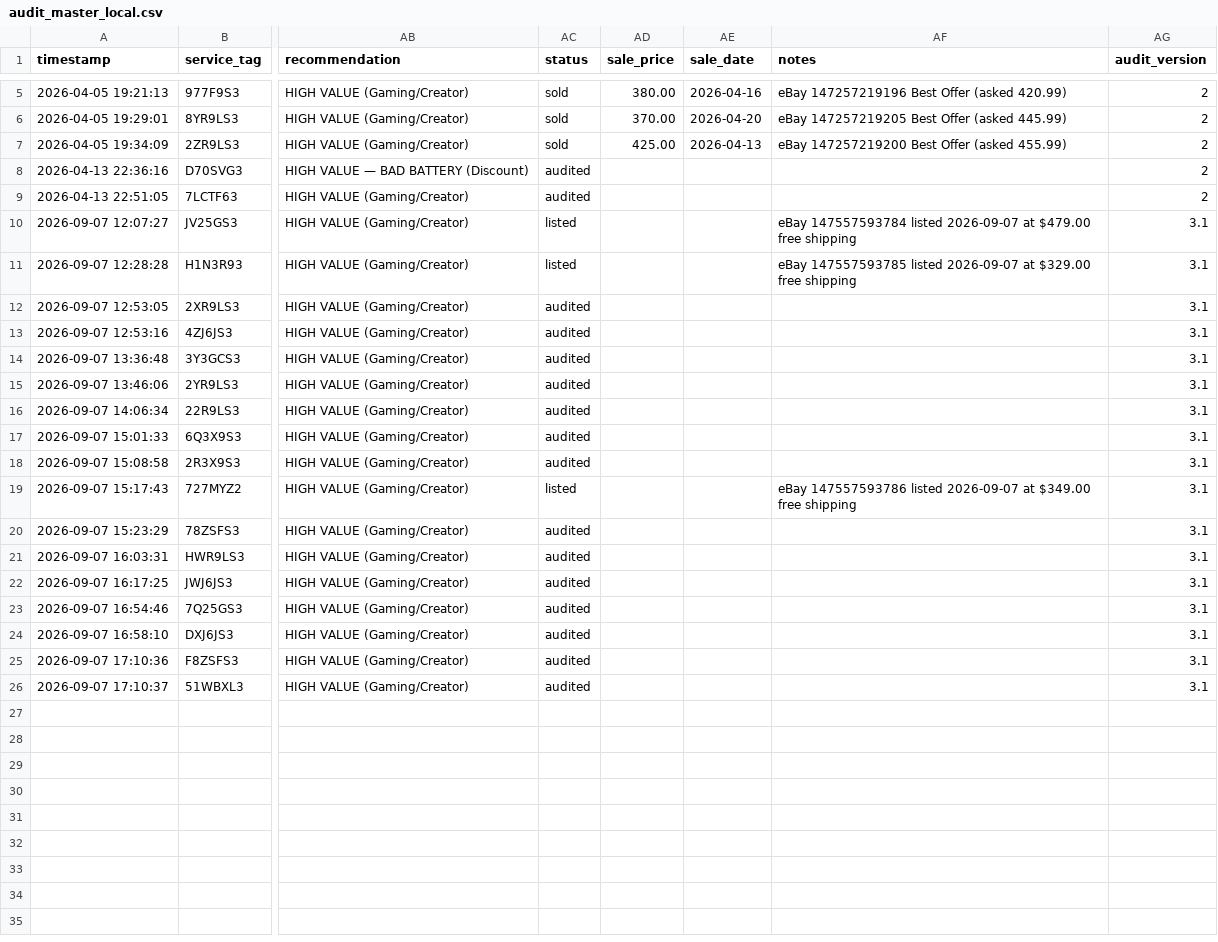
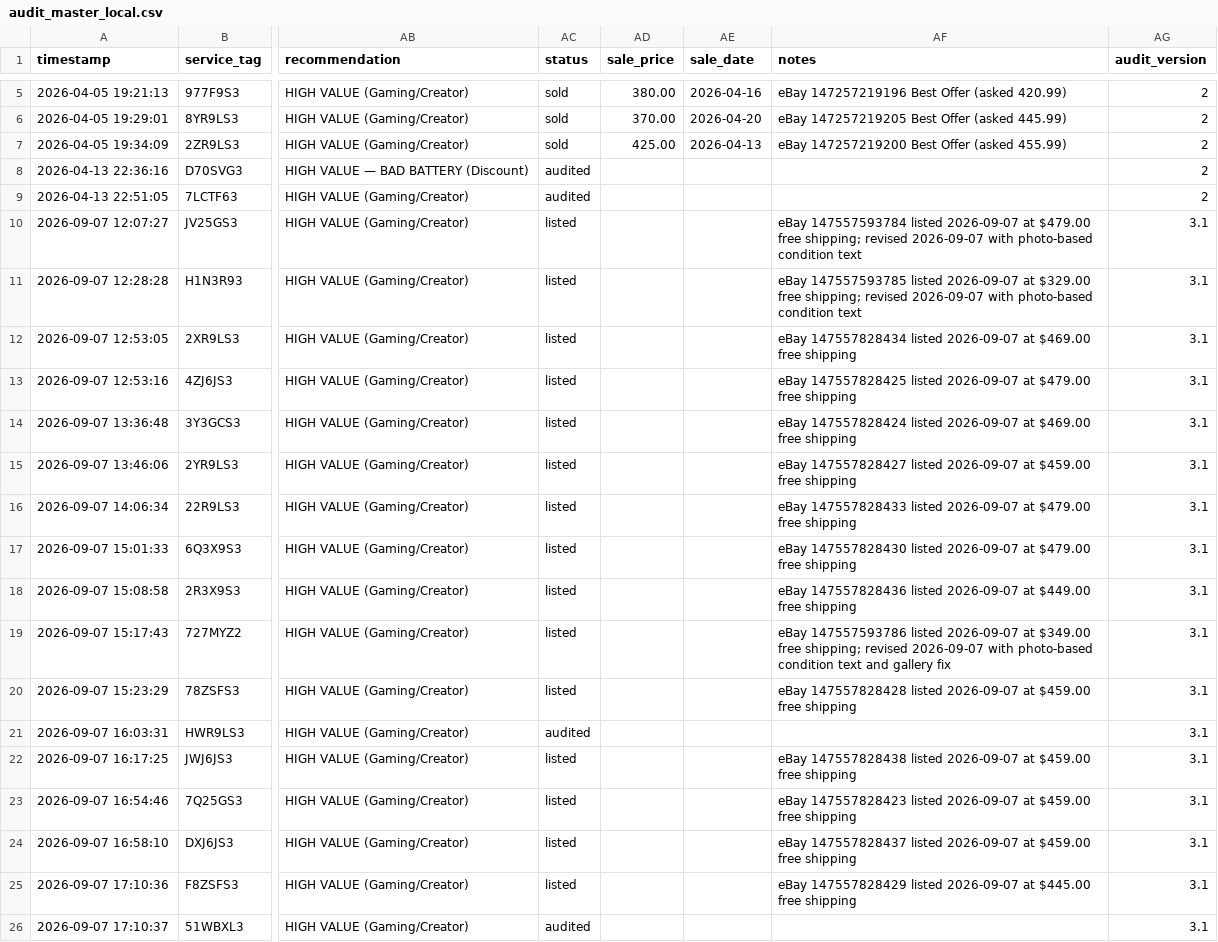
Before and after one commit to fsoriano-sauce/laptop-diagnostic-n-reset, a CSV file: auditor/audit_master_local.csv, drawn as a sheet; only a part is shown, gaps mark what is left out; the diff names each change by its address in the sheet, - before the commit and + after, or states it on an @@ line.

```diff
--- a/auditor/audit_master_local.csv
+++ b/auditor/audit_master_local.csv
-AF10 (notes): …$479.00 free shipping
+AF10 (notes): …$479.00 free shipping; revised 2026-09-07 with photo-based condition text
-AF11 (notes): …$329.00 free shipping
+AF11 (notes): …$329.00 free shipping; revised 2026-09-07 with photo-based condition text
-AC12:AC18 (status): audited
+AC12:AC18 (status): listed
-AF12 (notes): (empty)
+AF12 (notes): eBay 147557828434 listed 2026-09-07 at $469.00 free shipping
-AF13 (notes): (empty)
+AF13 (notes): eBay 147557828425 listed 2026-09-07 at $479.00 free shipping
-AF14 (notes): (empty)
+AF14 (notes): eBay 147557828424 listed 2026-09-07 at $469.00 free shipping
-AF15 (notes): (empty)
+AF15 (notes): eBay 147557828427 listed 2026-09-07 at $459.00 free shipping
-AF16 (notes): (empty)
+AF16 (notes): eBay 147557828433 listed 2026-09-07 at $479.00 free shipping
-AF17 (notes): (empty)
+AF17 (notes): eBay 147557828430 listed 2026-09-07 at $479.00 free shipping
-AF18 (notes): (empty)
+AF18 (notes): eBay 147557828436 listed 2026-09-07 at $449.00 free shipping
-AF19 (notes): …$349.00 free shipping
+AF19 (notes): …$349.00 free shipping; revised 2026-09-07 with photo-based condition text and gallery fix
-AC20 (status): audited
+AC20 (status): listed
-AF20 (notes): (empty)
+AF20 (notes): eBay 147557828428 listed 2026-09-07 at $459.00 free shipping
-AC22:AC25 (status): audited
+AC22:AC25 (status): listed
-AF22 (notes): (empty)
+AF22 (notes): eBay 147557828438 listed 2026-09-07 at $459.00 free shipping
-AF23 (notes): (empty)
+AF23 (notes): eBay 147557828423 listed 2026-09-07 at $459.00 free shipping
-AF24 (notes): (empty)
+AF24 (notes): eBay 147557828437 listed 2026-09-07 at $459.00 free shipping
-AF25 (notes): (empty)
+AF25 (notes): eBay 147557828429 listed 2026-09-07 at $445.00 free shipping
```
Also changed, not shown: auditor/inventory.csv.
